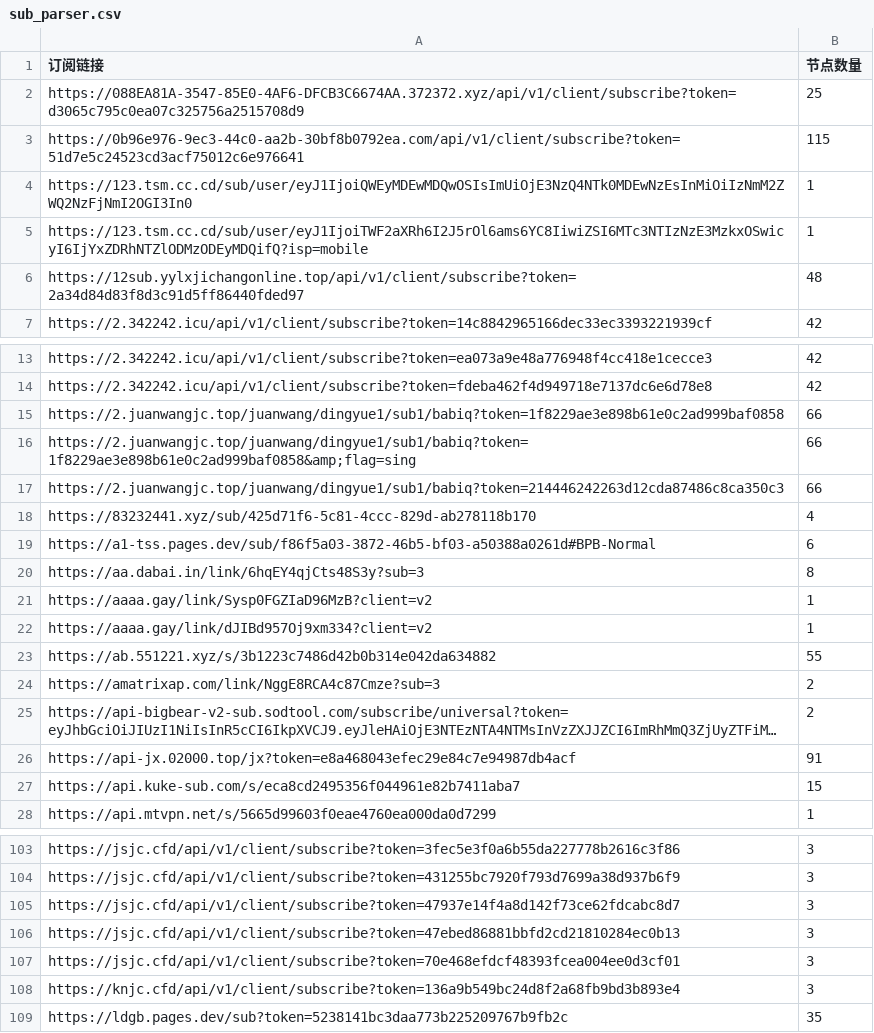
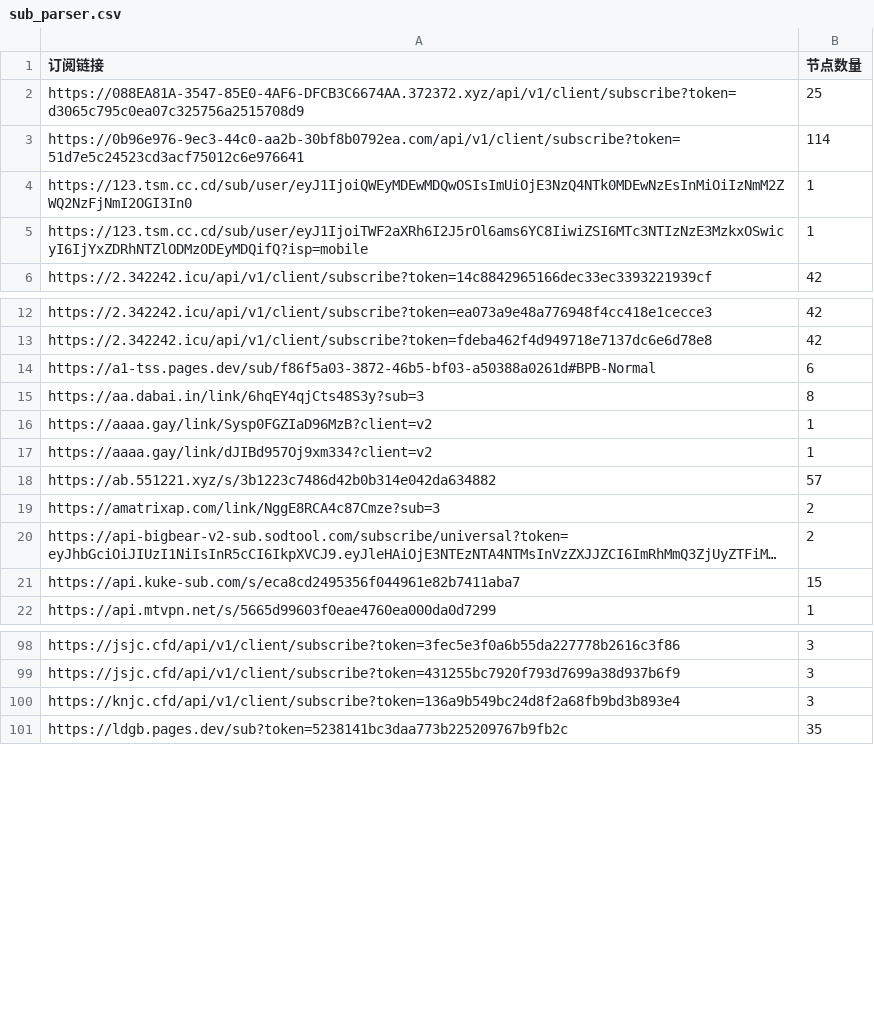
Before and after one commit to ipenwrt/crawler, a CSV file: sub_parser.csv, drawn as a sheet; only a part is shown, gaps mark what is left out; long unchanged cells end in …; removed rows and columns are numbered as before the commit, all else as after; the diff covers the shown part only; the diff names each change by its address in the sheet, - before the commit and + after, or states it on an @@ line.

```diff
--- a/sub_parser.csv
+++ b/sub_parser.csv
-B3 (节点数量): 115
+B3 (节点数量): 114
-row 6: https://12sub.yylxjichangonline.top/api/v1/client/subscribe?token=2a34d84d83f8d3c91d5ff86440fded97 | 48
-row 15: https://2.juanwangjc.top/juanwang/dingyue1/sub1/babiq?token=1f8229ae3e898b61e0c2ad999baf0858 | 66
-row 16: https://2.juanwangjc.top/juanwang/dingyue1/sub1/babiq?token=1f8229ae3e898b61e0c2ad999baf0858&amp;flag=sing | 66
-row 17: https://2.juanwangjc.top/juanwang/dingyue1/sub1/babiq?token=214446242263d12cda87486c8ca350c3 | 66
-row 18: https://83232441.xyz/sub/425d71f6-5c81-4ccc-829d-ab278118b170 | 4
-B18 (节点数量): 55
+B18 (节点数量): 57
-row 26: https://api-jx.02000.top/jx?token=e8a468043efec29e84c7e94987db4acf | 91
-row 105: https://jsjc.cfd/api/v1/client/subscribe?token=47937e14f4a8d142f73ce62fdcabc8d7 | 3
-row 106: https://jsjc.cfd/api/v1/client/subscribe?token=47ebed86881bbfd2cd21810284ec0b13 | 3
-row 107: https://jsjc.cfd/api/v1/client/subscribe?token=70e468efdcf48393fcea004ee0d3cf01 | 3
```
Also changed, not shown: 3 added rows, 1 removed row and 5 edited cells elsewhere in this file, 3 other files.
